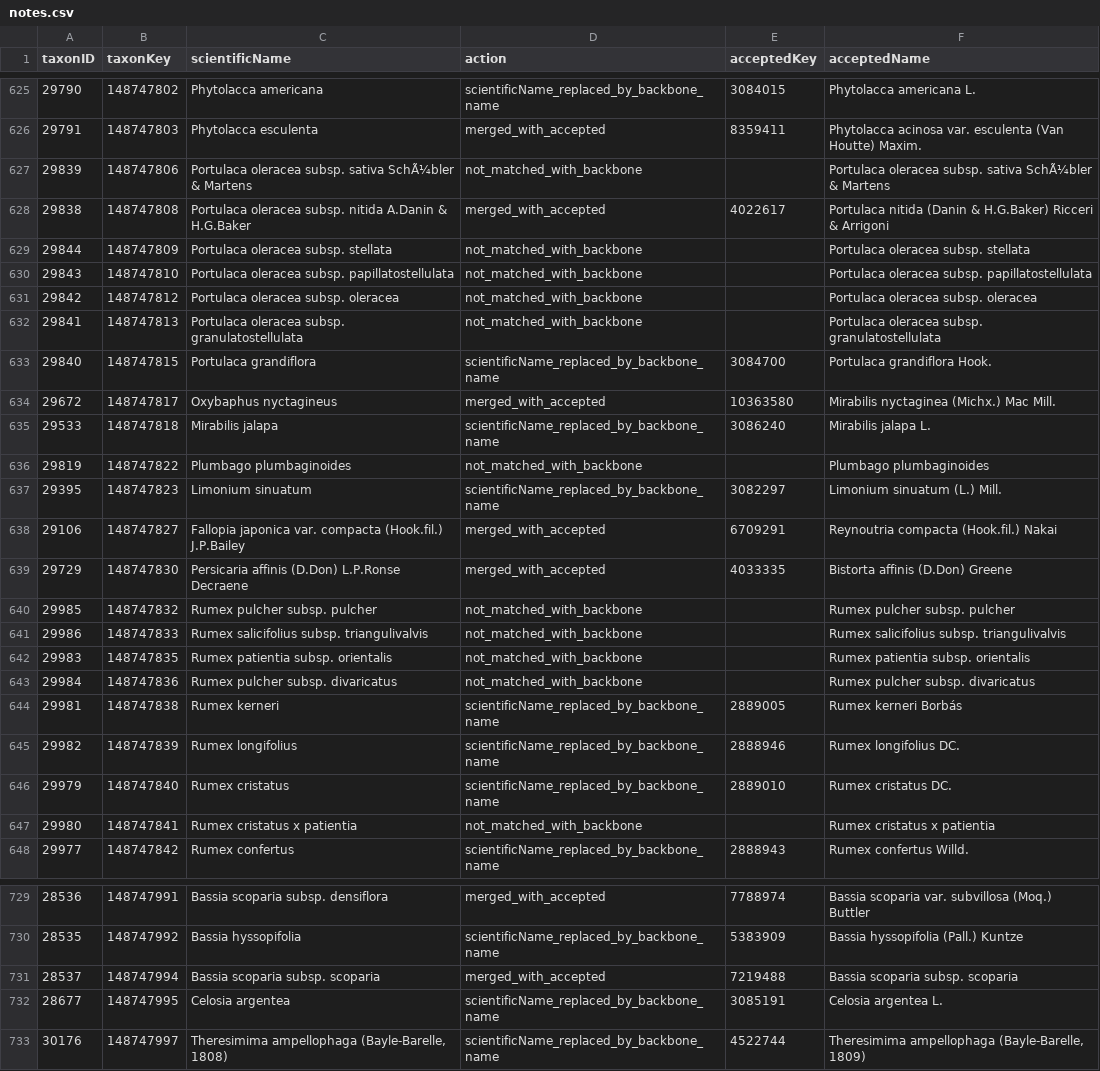
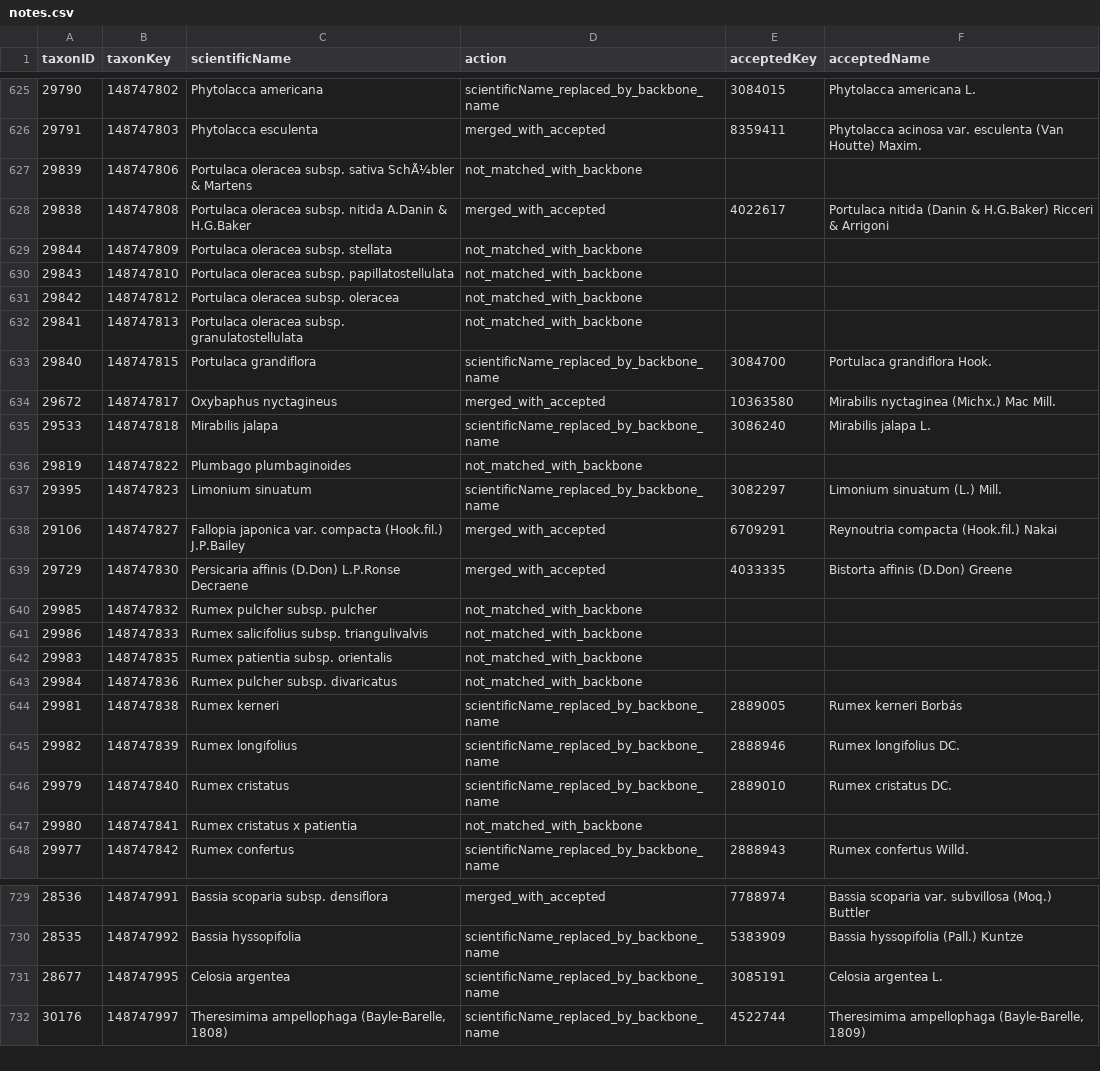
Before and after one commit to onestop-project/unified-europe, a CSV file: data/processed/Austria/notes.csv, drawn as a sheet; only a part is shown, gaps mark what is left out; the diff covers the shown part only.

```diff
--- a/data/processed/Austria/notes.csv
+++ b/data/processed/Austria/notes.csv
@@ -626,8 +626,8 @@ taxonID,taxonKey,scientificName,action,acceptedKey,acceptedName
 29791,148747803,Phytolacca esculenta,merged_with_accepted,8359411,Phytolacca acinosa var. esculenta (Van Houtte) Maxim.
-29839,148747806,Portulaca oleracea subsp. sativa SchÃ¼bler & Martens,not_matched_with_backbone,,Portulaca oleracea subsp. sativa SchÃ¼bler & Martens
+29839,148747806,Portulaca oleracea subsp. sativa SchÃ¼bler & Martens,not_matched_with_backbone,,
 29838,148747808,Portulaca oleracea subsp. nitida A.Danin & H.G.Baker,merged_with_accepted,4022617,Portulaca nitida (Danin & H.G.Baker) Ricceri & Arrigoni
-29844,148747809,Portulaca oleracea subsp. stellata,not_matched_with_backbone,,Portulaca oleracea subsp. stellata
-29843,148747810,Portulaca oleracea subsp. papillatostellulata,not_matched_with_backbone,,Portulaca oleracea subsp. papillatostellulata
-29842,148747812,Portulaca oleracea subsp. oleracea,not_matched_with_backbone,,Portulaca oleracea subsp. oleracea
-29841,148747813,Portulaca oleracea subsp. granulatostellulata,not_matched_with_backbone,,Portulaca oleracea subsp. granulatostellulata
+29844,148747809,Portulaca oleracea subsp. stellata,not_matched_with_backbone,,
+29843,148747810,Portulaca oleracea subsp. papillatostellulata,not_matched_with_backbone,,
+29842,148747812,Portulaca oleracea subsp. oleracea,not_matched_with_backbone,,
+29841,148747813,Portulaca oleracea subsp. granulatostellulata,not_matched_with_backbone,,
 29840,148747815,Portulaca grandiflora,scientificName_replaced_by_backbone_name,3084700,Portulaca grandiflora Hook.
@@ -635,3 +635,3 @@ taxonID,taxonKey,scientificName,action,acceptedKey,acceptedName
 29533,148747818,Mirabilis jalapa,scientificName_replaced_by_backbone_name,3086240,Mirabilis jalapa L.
-29819,148747822,Plumbago plumbaginoides,not_matched_with_backbone,,Plumbago plumbaginoides
+29819,148747822,Plumbago plumbaginoides,not_matched_with_backbone,,
 29395,148747823,Limonium sinuatum,scientificName_replaced_by_backbone_name,3082297,Limonium sinuatum (L.) Mill.
@@ -639,6 +639,6 @@ taxonID,taxonKey,scientificName,action,acceptedKey,acceptedName
 29729,148747830,Persicaria affinis (D.Don) L.P.Ronse Decraene,merged_with_accepted,4033335,Bistorta affinis (D.Don) Greene
-29985,148747832,Rumex pulcher subsp. pulcher,not_matched_with_backbone,,Rumex pulcher subsp. pulcher
-29986,148747833,Rumex salicifolius subsp. triangulivalvis,not_matched_with_backbone,,Rumex salicifolius subsp. triangulivalvis
-29983,148747835,Rumex patientia subsp. orientalis,not_matched_with_backbone,,Rumex patientia subsp. orientalis
-29984,148747836,Rumex pulcher subsp. divaricatus,not_matched_with_backbone,,Rumex pulcher subsp. divaricatus
+29985,148747832,Rumex pulcher subsp. pulcher,not_matched_with_backbone,,
+29986,148747833,Rumex salicifolius subsp. triangulivalvis,not_matched_with_backbone,,
+29983,148747835,Rumex patientia subsp. orientalis,not_matched_with_backbone,,
+29984,148747836,Rumex pulcher subsp. divaricatus,not_matched_with_backbone,,
 29981,148747838,Rumex kerneri,scientificName_replaced_by_backbone_name,2889005,Rumex kerneri Borbás
@@ -646,3 +646,3 @@ taxonID,taxonKey,scientificName,action,acceptedKey,acceptedName
 29979,148747840,Rumex cristatus,scientificName_replaced_by_backbone_name,2889010,Rumex cristatus DC.
-29980,148747841,Rumex cristatus x patientia,not_matched_with_backbone,,Rumex cristatus x patientia
+29980,148747841,Rumex cristatus x patientia,not_matched_with_backbone,,
 29977,148747842,Rumex confertus,scientificName_replaced_by_backbone_name,2888943,Rumex confertus Willd.
@@ -730,3 +730,2 @@ taxonID,taxonKey,scientificName,action,acceptedKey,acceptedName
 28535,148747992,Bassia hyssopifolia,scientificName_replaced_by_backbone_name,5383909,Bassia hyssopifolia (Pall.) Kuntze
-28537,148747994,Bassia scoparia subsp. scoparia,merged_with_accepted,7219488,Bassia scoparia subsp. scoparia
 28677,148747995,Celosia argentea,scientificName_replaced_by_backbone_name,3085191,Celosia argentea L.
```
Also changed, not shown: 138 edited cells elsewhere in this file, data/processed/Czechia/notes.csv, data/processed/Denmark/notes.csv, 30 other files.
